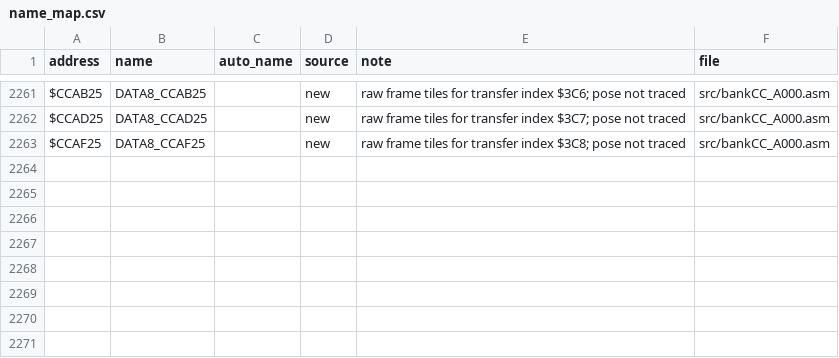
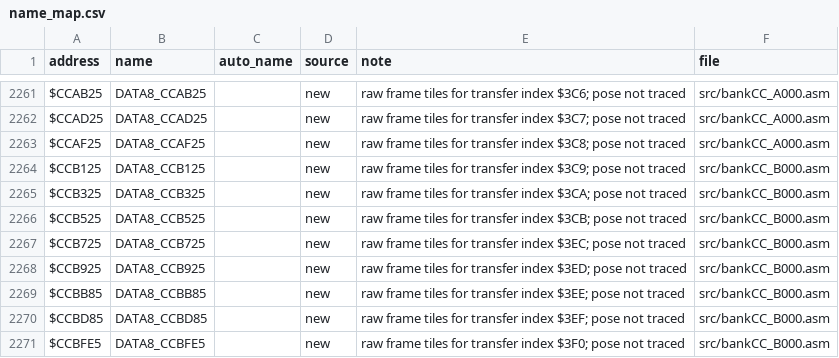
Before and after one commit to abdulahmad/NHL95SNES, a CSV file: docs/name_map.csv, drawn as a sheet; only a part is shown, gaps mark what is left out.

```diff
--- a/docs/name_map.csv
+++ b/docs/name_map.csv
@@ -2263 +2263,9 @@ $CCAD25,DATA8_CCAD25,,new,"raw frame tiles for transfer index $3C7; pose not tra
 $CCAF25,DATA8_CCAF25,,new,"raw frame tiles for transfer index $3C8; pose not traced",src/bankCC_A000.asm
+$CCB125,DATA8_CCB125,,new,"raw frame tiles for transfer index $3C9; pose not traced",src/bankCC_B000.asm
+$CCB325,DATA8_CCB325,,new,"raw frame tiles for transfer index $3CA; pose not traced",src/bankCC_B000.asm
+$CCB525,DATA8_CCB525,,new,"raw frame tiles for transfer index $3CB; pose not traced",src/bankCC_B000.asm
+$CCB725,DATA8_CCB725,,new,"raw frame tiles for transfer index $3EC; pose not traced",src/bankCC_B000.asm
+$CCB925,DATA8_CCB925,,new,"raw frame tiles for transfer index $3ED; pose not traced",src/bankCC_B000.asm
+$CCBB85,DATA8_CCBB85,,new,"raw frame tiles for transfer index $3EE; pose not traced",src/bankCC_B000.asm
+$CCBD85,DATA8_CCBD85,,new,"raw frame tiles for transfer index $3EF; pose not traced",src/bankCC_B000.asm
+$CCBFE5,DATA8_CCBFE5,,new,"raw frame tiles for transfer index $3F0; pose not traced",src/bankCC_B000.asm
```
Also changed, not shown: 6 other files.
